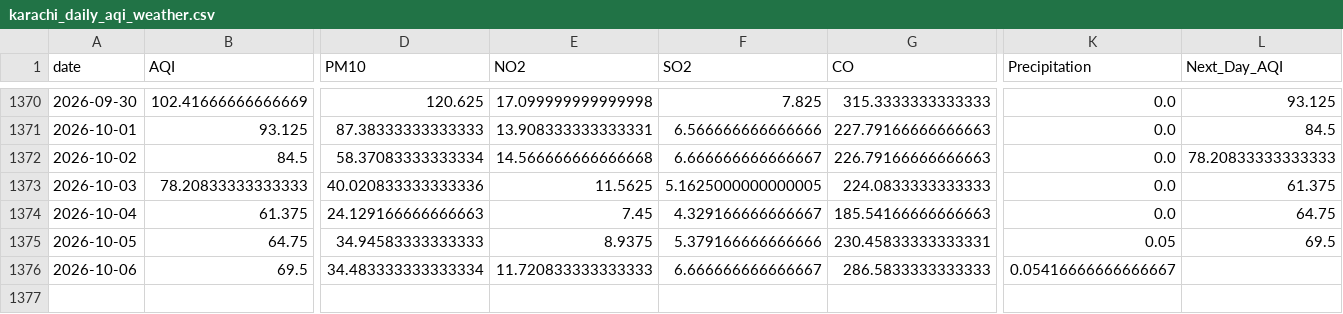
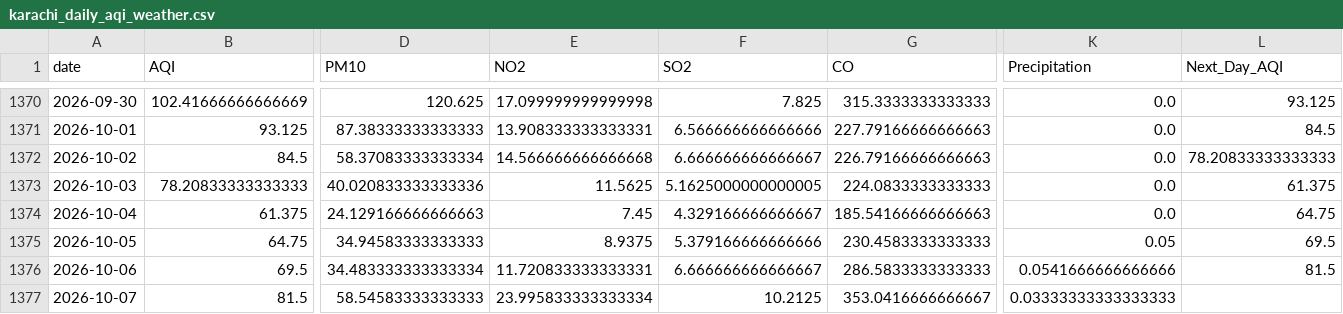
Before and after one commit to itsmeumaima/Pearls-AQI-Predictor, a CSV file: data/raw/karachi_daily_aqi_weather.csv, drawn as a sheet; only a part is shown, gaps mark what is left out; rows hold the shown columns only; the diff names each change by its address in the sheet, - before the commit and + after, or states it on an @@ line.

```diff
--- a/data/raw/karachi_daily_aqi_weather.csv
+++ b/data/raw/karachi_daily_aqi_weather.csv
-G1375 (CO): 230.45833333333331
+G1375 (CO): 230.4583333333333
-E1376 (NO2): 11.720833333333333
+E1376 (NO2): 11.720833333333331
-K1376 (Precipitation): 0.05416666666666667
+K1376 (Precipitation): 0.0541666666666666
-L1376 (Next_Day_AQI): (empty)
+L1376 (Next_Day_AQI): 81.5
+row 1377: 2026-10-07 | 81.5 | 58.54583333333333 | 23.995833333333334 | 10.2125 | 353.0416666666667 | 0.03333333333333333
```
Also changed, not shown: 1 other file.
